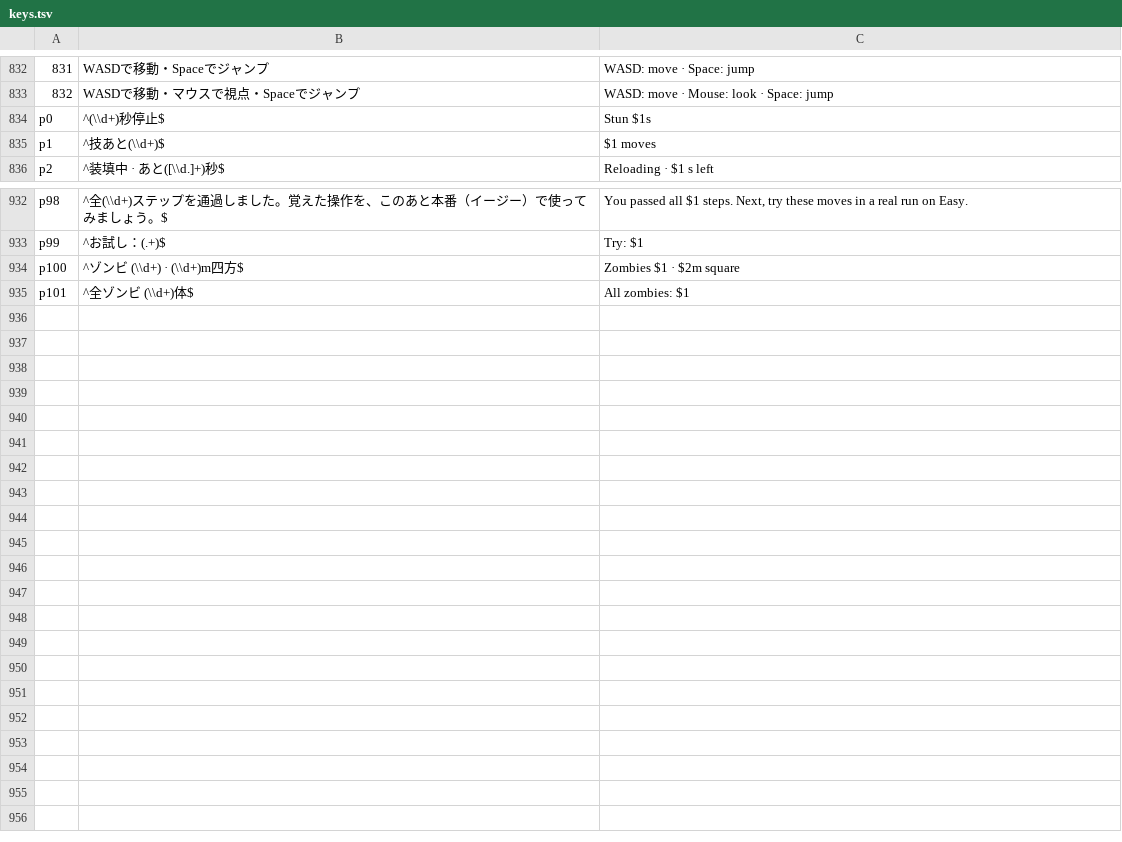
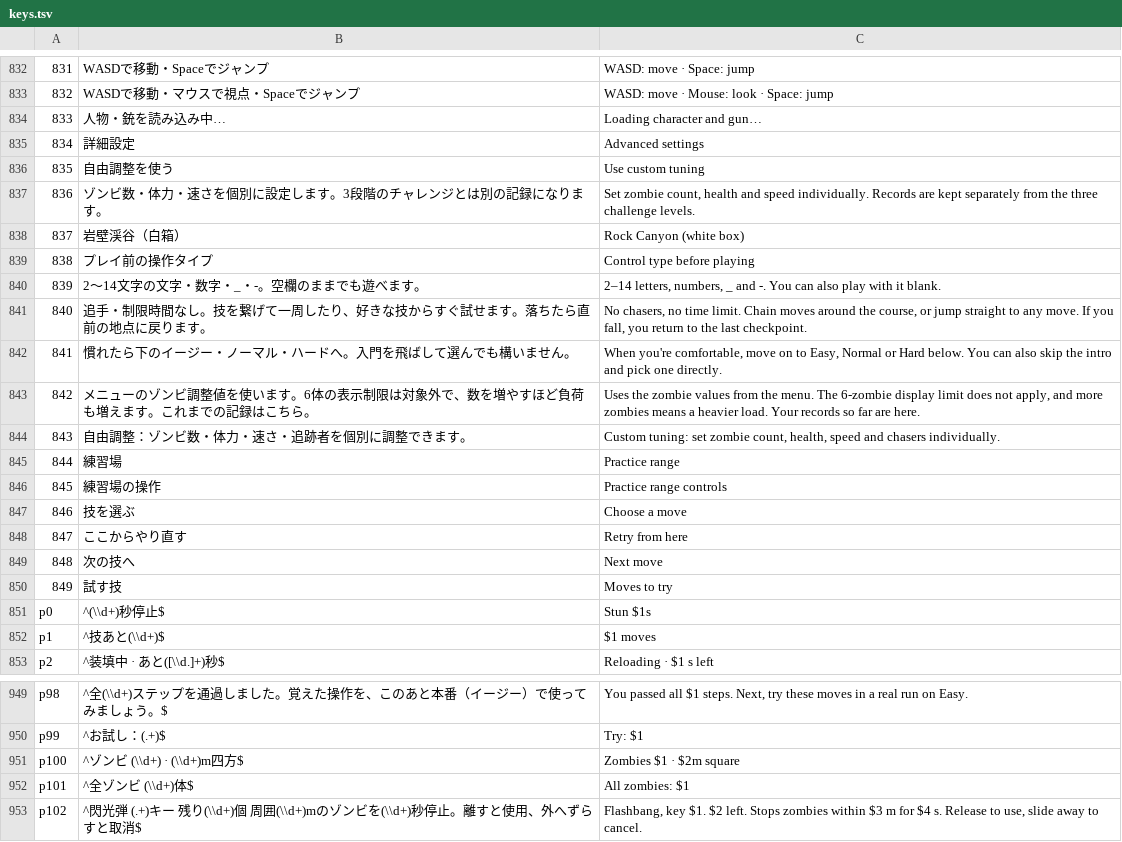
Before and after one commit to jirisuke0121/gunrun-sky-proto, a TSV file: tools/i18n/keys.tsv, drawn as a sheet; only a part is shown, gaps mark what is left out; the diff names each change by its address in the sheet, - before the commit and + after, or states it on an @@ line.

```diff
--- a/tools/i18n/keys.tsv
+++ b/tools/i18n/keys.tsv
+row 834: 833 | 人物・銃を読み込み中… | Loading character and gun…
+row 835: 834 | 詳細設定 | Advanced settings
+row 836: 835 | 自由調整を使う | Use custom tuning
+row 837: 836 | ゾンビ数・体力・速さを個別に設定します。3段階のチャレンジとは別の記録になります。 | Set zombie count, health and speed individually. Records are kept separately from the three challenge levels.
+row 838: 837 | 岩壁渓谷（白箱） | Rock Canyon (white box)
+row 839: 838 | プレイ前の操作タイプ | Control type before playing
+row 840: 839 | 2〜14文字の文字・数字・_・-。空欄のままでも遊べます。 | 2–14 letters, numbers, _ and -. You can also play with it blank.
+row 841: 840 | 追手・制限時間なし。技を繋げて一周したり、好きな技からすぐ試せます。落ちたら直前の地点に戻ります。 | No chasers, no time limit. Chain moves around the course, or jump straight to any move. If you fall, you return to the last checkpoint.
+row 842: 841 | 慣れたら下のイージー・ノーマル・ハードへ。入門を飛ばして選んでも構いません。 | When you're comfortable, move on to Easy, Normal or Hard below. You can also skip the intro and pick one directly.
+row 843: 842 | メニューのゾンビ調整値を使います。6体の表示制限は対象外で、数を増やすほど負荷も増えます。これまでの記録はこちら。 | Uses the zombie values from the menu. The 6-zombie display limit does not apply, and more zombies means a heavier load. Your records so far are here.
+row 844: 843 | 自由調整：ゾンビ数・体力・速さ・追跡者を個別に調整できます。 | Custom tuning: set zombie count, health, speed and chasers individually.
+row 845: 844 | 練習場 | Practice range
+row 846: 845 | 練習場の操作 | Practice range controls
+row 847: 846 | 技を選ぶ | Choose a move
+row 848: 847 | ここからやり直す | Retry from here
+row 849: 848 | 次の技へ | Next move
+row 850: 849 | 試す技 | Moves to try
+row 953: p102 | ^閃光弾 (.+)キー 残り(\\d+)個 周囲(\\d+)mのゾンビを(\\d+)秒停止。離すと使用、外へずらすと取消$ | Flashbang, key $1. $2 left. Stops zombies within $3 m for $4 s. Release to use, slide away to cancel.
```
Also changed, not shown: tools/i18n/extra-src.tsv, 30 other files.
